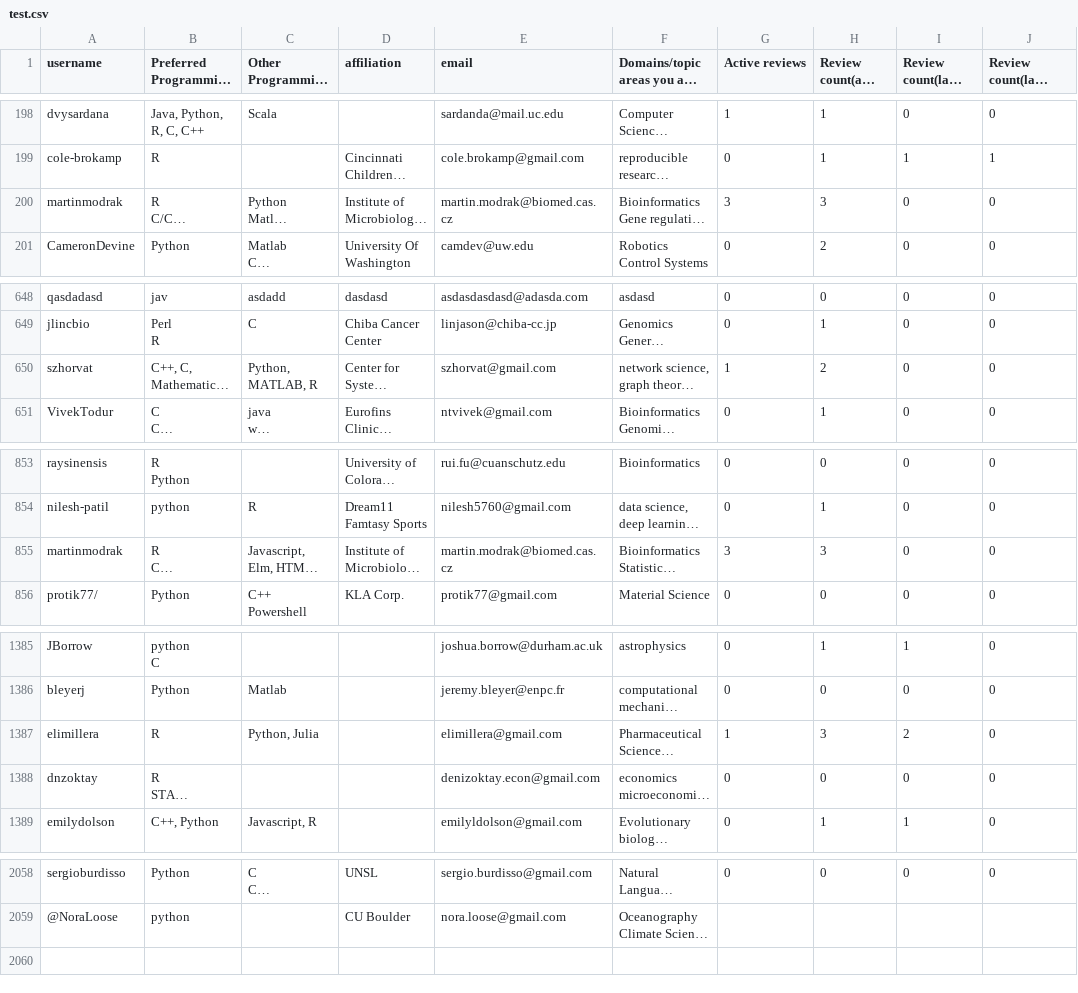
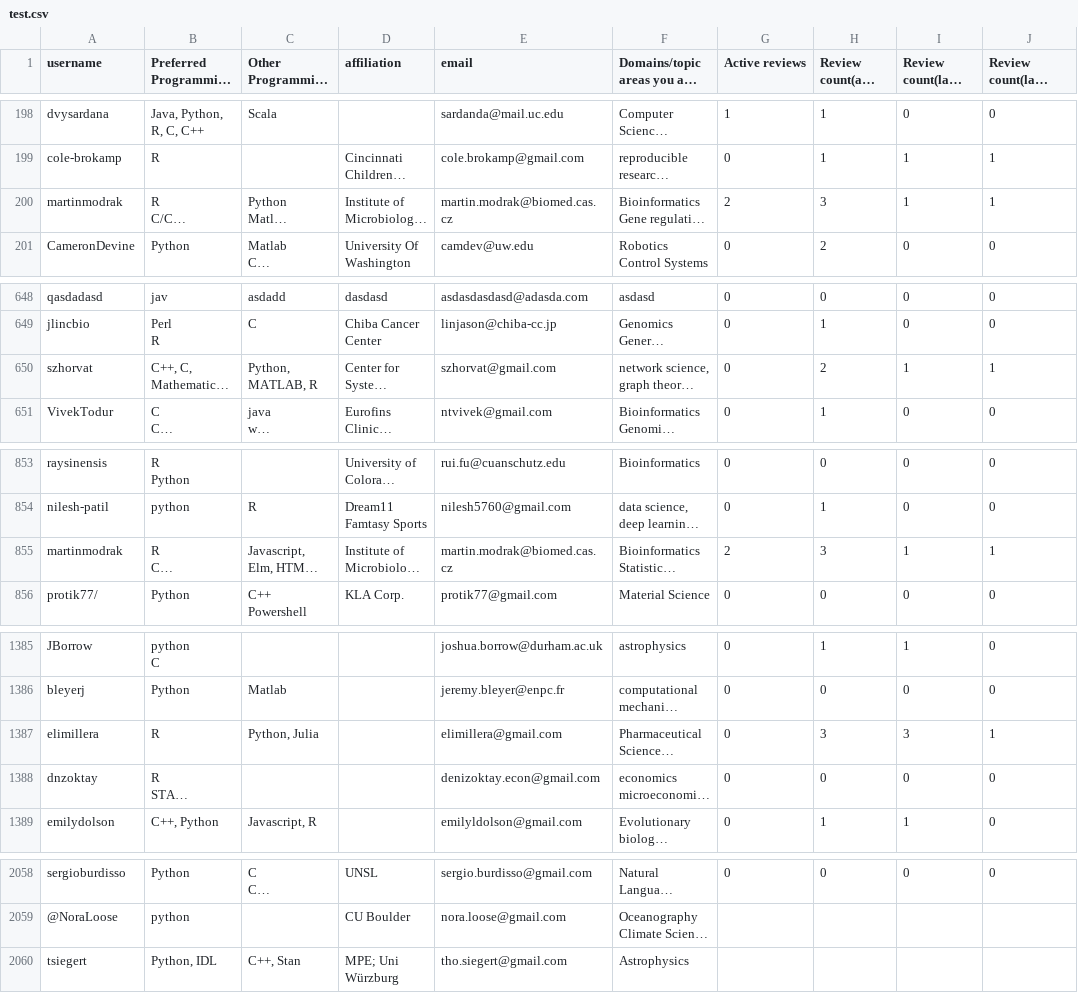
Before and after one commit to arjunsavel/CV, a CSV file: scripts/test.csv, drawn as a sheet; only a part is shown, gaps mark what is left out; long unchanged cells end in …; the diff covers the shown part only; the diff names each change by its address in the sheet, - before the commit and + after, or states it on an @@ line.

```diff
--- a/scripts/test.csv
+++ b/scripts/test.csv
-G200 (Active reviews): 3
+G200 (Active reviews): 2
-I200 (Review count(last year)): 0
+I200 (Review count(last year)): 1
-J200 (Review count(last quarter)): 0
+J200 (Review count(last quarter)): 1
-G650 (Active reviews): 1
+G650 (Active reviews): 0
-I650 (Review count(last year)): 0
+I650 (Review count(last year)): 1
-J650 (Review count(last quarter)): 0
+J650 (Review count(last quarter)): 1
-G855 (Active reviews): 3
+G855 (Active reviews): 2
-I855 (Review count(last year)): 0
+I855 (Review count(last year)): 1
-J855 (Review count(last quarter)): 0
+J855 (Review count(last quarter)): 1
-G1387 (Active reviews): 1
+G1387 (Active reviews): 0
-I1387 (Review count(last year)): 2
+I1387 (Review count(last year)): 3
-J1387 (Review count(last quarter)): 0
+J1387 (Review count(last quarter)): 1
+row 2060: tsiegert | Python, IDL | C++, Stan | MPE; Uni Würzburg | tho.siegert@gmail.com | Astrophysics
```
Also changed, not shown: 9 edited cells elsewhere in this file.
